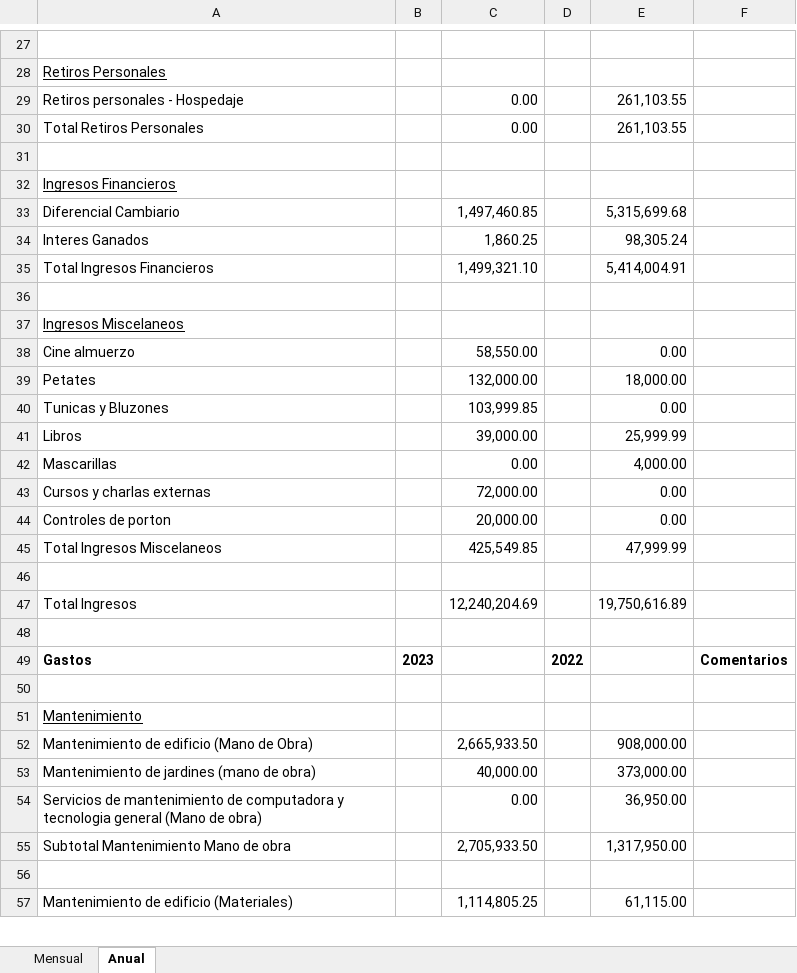
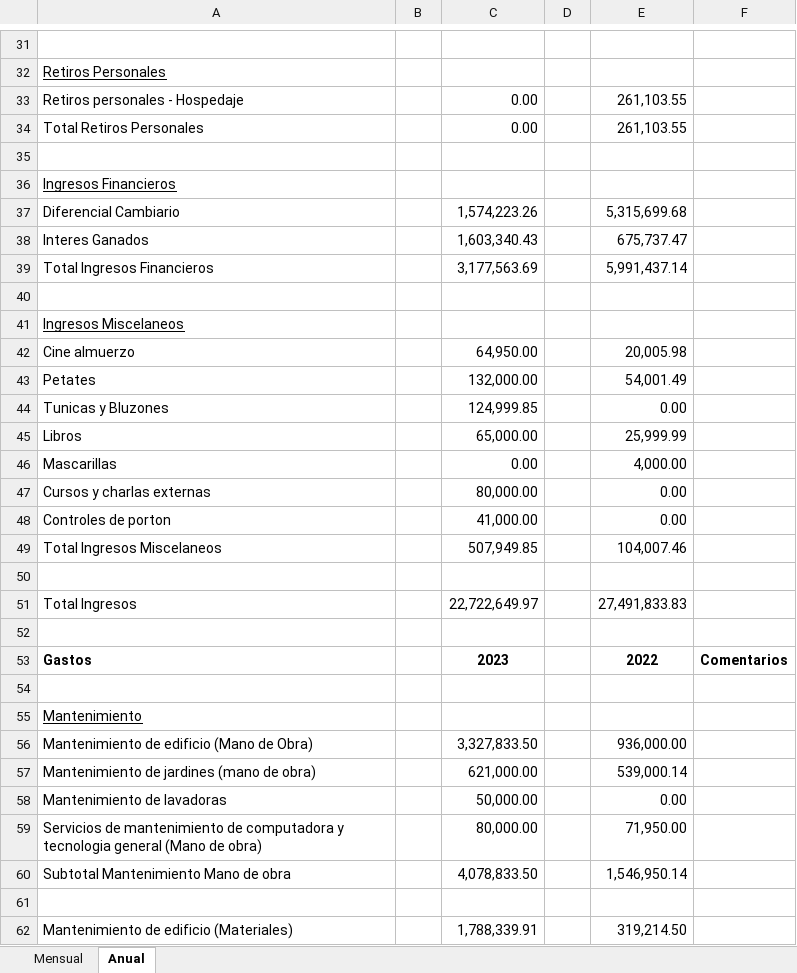
Before and after one commit to cheva141083/CZreport, an Excel workbook: Copypegaeditedanual.xlsx, sheet Anual, drawn as a sheet; only a part is shown, gaps mark what is left out; values as stored, in another font and other column widths than the file's, no borders; addresses are those after the commit; the diff covers the shown part only; the diff names each change by its address in the sheet, - before the commit and + after, or states it on an @@ line.

```diff
--- a/Copypegaeditedanual.xlsx (sheet Anual)
+++ b/Copypegaeditedanual.xlsx (sheet Anual)
-C37: 1,497,460.85
+C37: 1,574,223.26
-C38: 1,860.25
+C38: 1,603,340.43
-E38: 98,305.24
+E38: 675,737.47
-C39: 1,499,321.10
+C39: 3,177,563.69
-E39: 5,414,004.91
+E39: 5,991,437.14
-C42: 58,550.00
+C42: 64,950.00
-E42: 0.00
+E42: 20,005.98
-E43: 18,000.00
+E43: 54,001.49
-C44: 103,999.85
+C44: 124,999.85
-C45: 39,000.00
+C45: 65,000.00
-C47: 72,000.00
+C47: 80,000.00
-C48: 20,000.00
+C48: 41,000.00
-C49: 425,549.85
+C49: 507,949.85
-E49: 47,999.99
+E49: 104,007.46
-C51: 12,240,204.69
+C51: 22,722,649.97
-E51: 19,750,616.89
+E51: 27,491,833.83
-B53: 2023
+B53: (empty)
-C53: (empty)
+C53: 2023
-D53: 2022
+D53: (empty)
-E53: (empty)
+E53: 2022
-C56: 2,665,933.50
+C56: 3,327,833.50
-E56: 908,000.00
+E56: 936,000.00
-C57: 40,000.00
+C57: 621,000.00
-E57: 373,000.00
+E57: 539,000.14
+row 58: Mantenimiento de lavadoras |  | 50,000.00 |  | 0.00
-C59: 0.00
+C59: 80,000.00
-E59: 36,950.00
+E59: 71,950.00
-C60: 2,705,933.50
+C60: 4,078,833.50
-E60: 1,317,950.00
+E60: 1,546,950.14
-C62: 1,114,805.25
+C62: 1,788,339.91
-E62: 61,115.00
+E62: 319,214.50
```
Also changed, not shown: 15 added rows, 93 edited cells and merged cells elsewhere in this sheet, sheet Mensual, Copypega.xlsx, Copypegaedited.xlsx, 10 other files.
